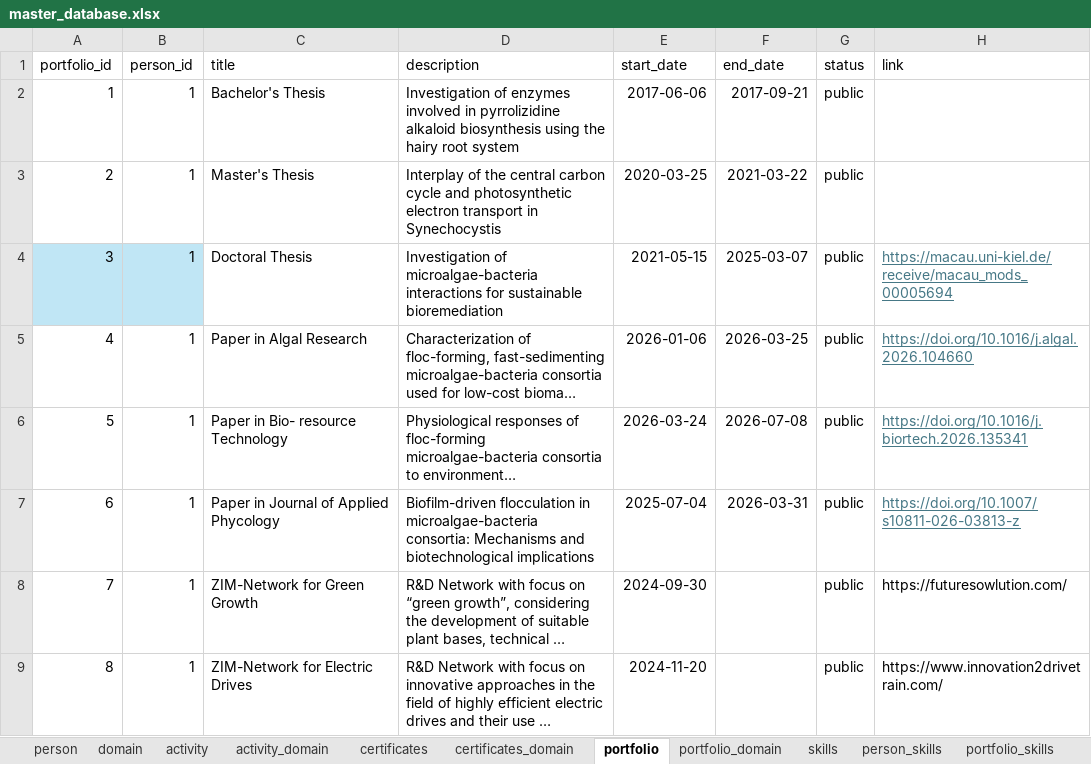
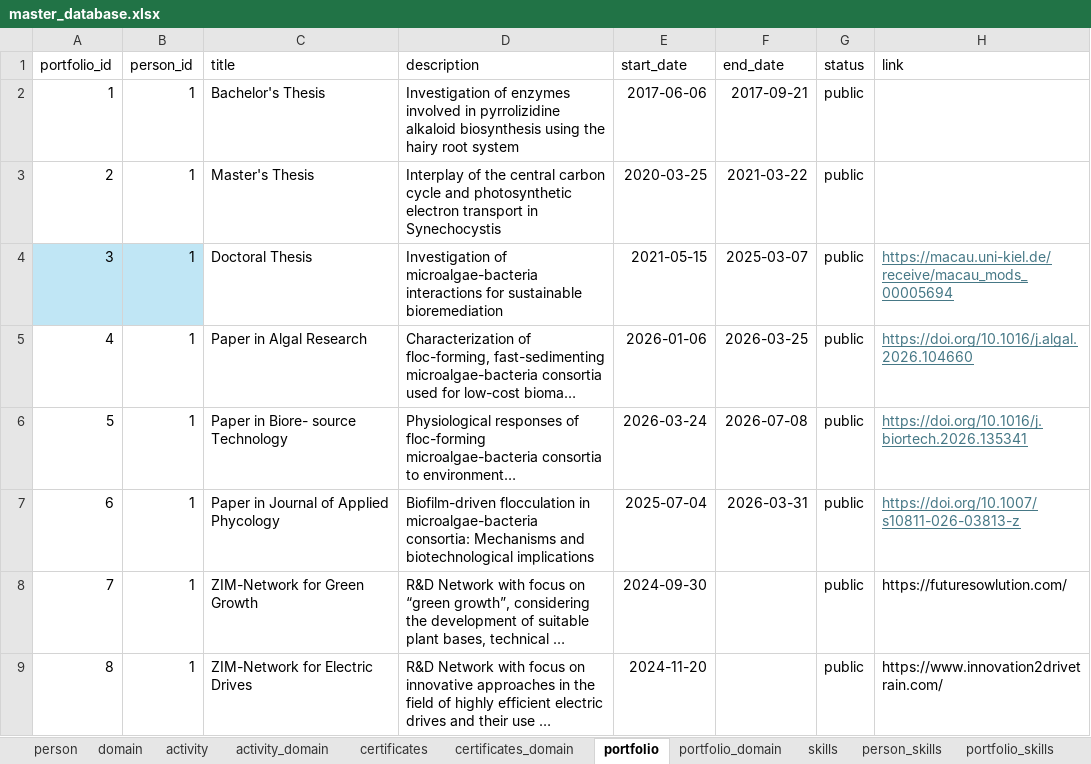
Before and after one commit to Clupeo/Visual-Resume_Tableau-Dashboard, an Excel workbook: 01_Data/raw/master_database.xlsx, sheet portfolio, drawn as a sheet; only a part is shown; long unchanged cells end in …; values as stored, in another font and other column widths than the file's, no borders; table styles not drawn; the diff names each change by its address in the sheet, - before the commit and + after, or states it on an @@ line.

Commit message:
Executed pipeline and fixed formatting issues in the paper description panel

```diff
--- a/01_Data/raw/master_database.xlsx (sheet portfolio)
+++ b/01_Data/raw/master_database.xlsx (sheet portfolio)
-C6 (title): Paper in Bio- resource Technology
+C6 (title): Paper in Biore- source Technology
```
Also changed, not shown: 2 other files.
